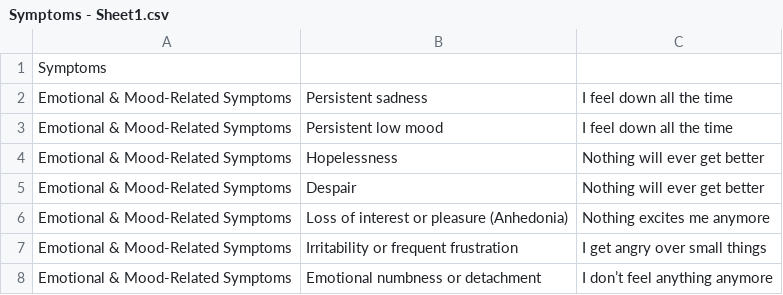
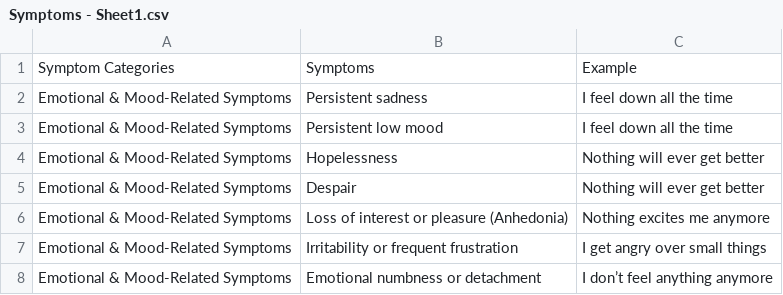
Before and after one commit to sheryldeakin/nlp_project, a CSV file: data/Symptoms - Sheet1.csv, drawn as a sheet; only a part is shown.

Commit message:
data

```diff
--- a/data/Symptoms - Sheet1.csv
+++ b/data/Symptoms - Sheet1.csv
@@ -1,2 +1,2 @@
-Symptoms,,
+Symptom Categories,Symptoms,Example
 Emotional & Mood-Related Symptoms,Persistent sadness,I feel down all the time
```
Also changed, not shown: data/Themes - Sheet1.csv, 3 other files.
